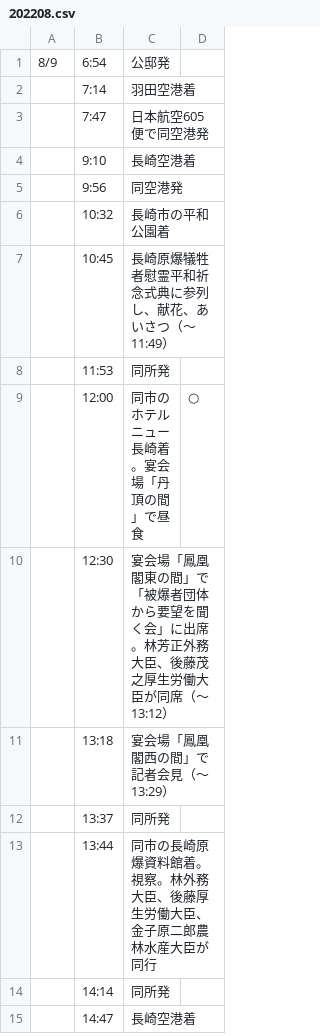
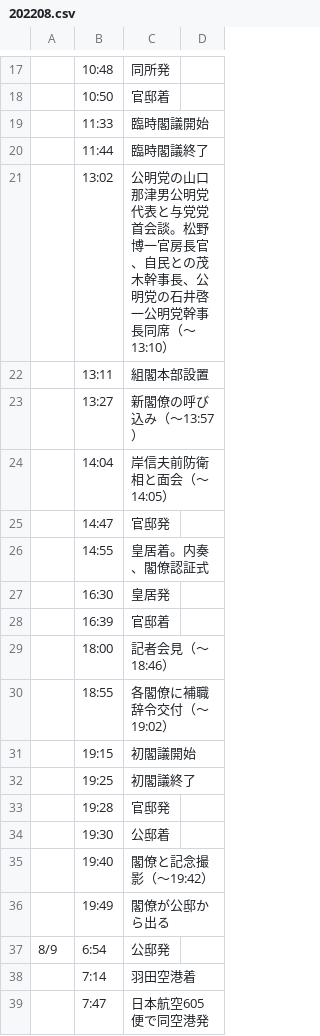
Before and after one commit to yuokada/Prime-Minister-movements, a CSV file: original/202208.csv, drawn as a sheet; only a part is shown, gaps mark what is left out; the shorter side is filled out with more unchanged rows; the diff covers the shown part only.

Commit message:
[skip ci] Update crawled files

```diff
--- a/original/202208.csv
+++ b/original/202208.csv
@@ -1 +17,22 @@
+	10:48	同所発
+	10:50	官邸着
+	11:33	臨時閣議開始
+	11:44	臨時閣議終了
+	13:02	"公明党の山口那津男公明党代表と与党党首会談。松野博一官房長官、自民との茂木幹事長、公明党の石井啓一公明党幹事長同席（～13:10）
+"
+	13:11	組閣本部設置
+	13:27	新閣僚の呼び込み（～13:57）
+	14:04	岸信夫前防衛相と面会（～14:05）
+	14:47	官邸発
+	14:55	皇居着。内奏、閣僚認証式
+	16:30	皇居発
+	16:39	官邸着
+	18:00	記者会見（～18:46）
+	18:55	各閣僚に補職辞令交付（～19:02）
+	19:15	初閣議開始
+	19:25	初閣議終了
+	19:28	官邸発
+	19:30	公邸着
+	19:40	閣僚と記念撮影（～19:42）
+	19:49	閣僚が公邸から出る
 8/9	6:54	公邸発
```
Also changed, not shown: 16 added rows elsewhere in this file.
